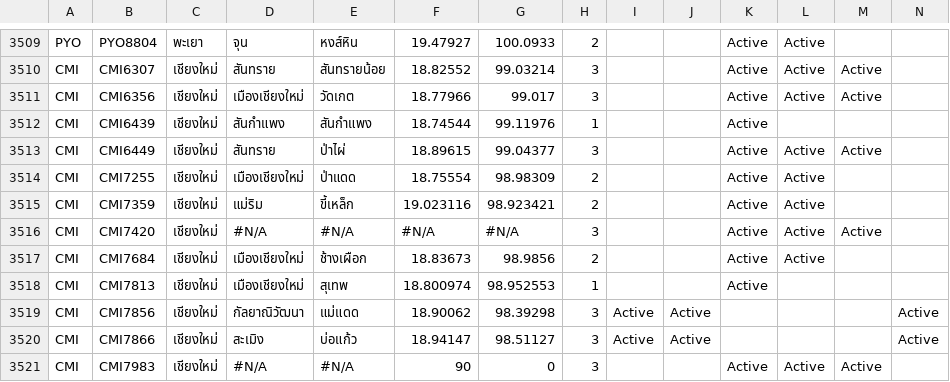
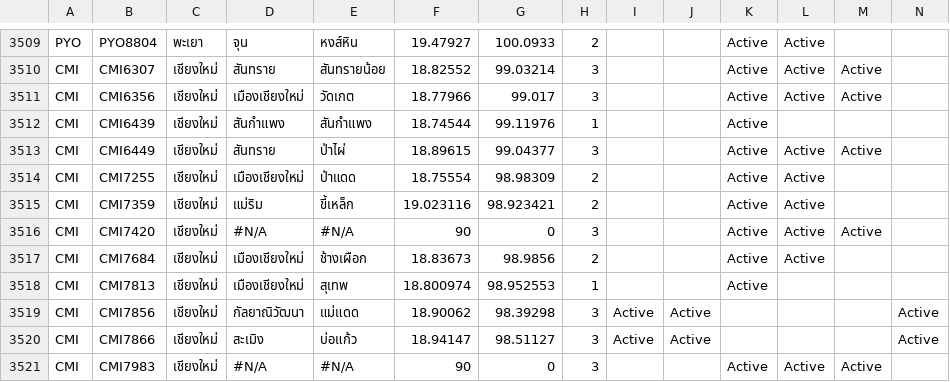
Before and after one commit to Piyasopon/phpsitebot-GG, a CSV file: Site Data for TSID2.csv, drawn as a sheet; only a part is shown, gaps mark what is left out.

Commit message:
#N/A

```diff
--- a/Site Data for TSID2.csv
+++ b/Site Data for TSID2.csv
@@ -3515,3 +3515,3 @@ CMI,CMI7255,เชียงใหม่,เมืองเชียงใหม
 CMI,CMI7359,เชียงใหม่,แม่ริม,ขี้เหล็ก,19.023116,98.923421,2,,,Active,Active,,
-CMI,CMI7420,เชียงใหม่,#N/A,#N/A,#N/A,#N/A,3,,,Active,Active,Active,
+CMI,CMI7420,เชียงใหม่,#N/A,#N/A,90,0,3,,,Active,Active,Active,
 CMI,CMI7684,เชียงใหม่,เมืองเชียงใหม่,ช้างเผือก,18.83673,98.9856,2,,,Active,Active,,
```
